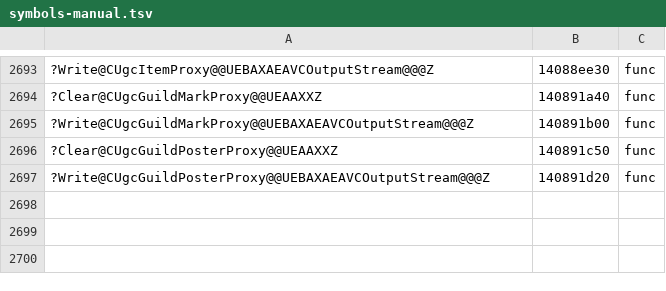
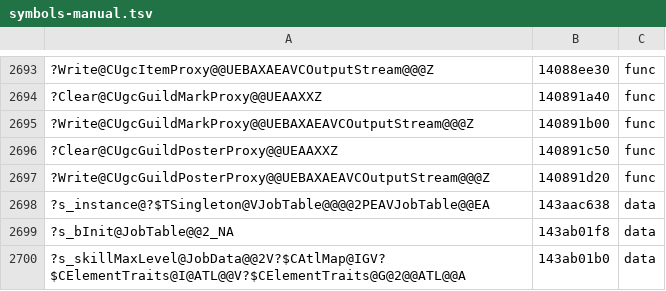
Before and after one commit to AngeloTadeucci/ms2-recomp, a TSV file: progress/symbols-manual.tsv, drawn as a sheet; only a part is shown, gaps mark what is left out; the diff names each change by its address in the sheet, - before the commit and + after, or states it on an @@ line.

```diff
--- a/progress/symbols-manual.tsv
+++ b/progress/symbols-manual.tsv
+row 2698: ?s_instance@?$TSingleton@VJobTable@@@@2PEAVJobTable@@EA | 143aac638 | data
+row 2699: ?s_bInit@JobTable@@2_NA | 143ab01f8 | data
+row 2700: ?s_skillMaxLevel@JobData@@2V?$CAtlMap@IGV?$CElementTraits@I@ATL@@V?$CElementTraits@G@2@@ATL@@A | 143ab01b0 | data
```
